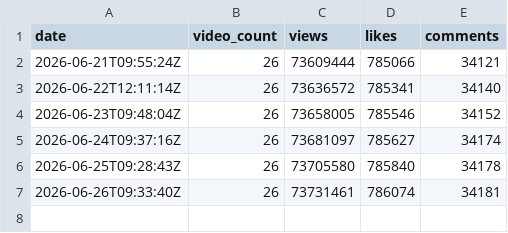
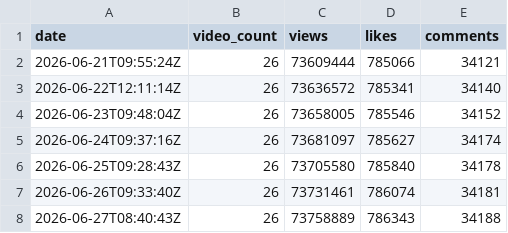
Before and after one commit to CorgiTaco/corgitaco.github.io, a CSV file: data/history/youtube/totals.csv, drawn as a sheet.

```diff
--- a/data/history/youtube/totals.csv
+++ b/data/history/youtube/totals.csv
@@ -7 +7,2 @@ date,video_count,views,likes,comments
 2026-06-26T09:33:40Z,26,73731461,786074,34181
+2026-06-27T08:40:43Z,26,73758889,786343,34188
```
Also changed, not shown: data/history/youtube/videos/Bp6EsmNjEsM.csv, data/history/youtube/videos/Bwgdr3E5Zcg.csv, 25 other files.
